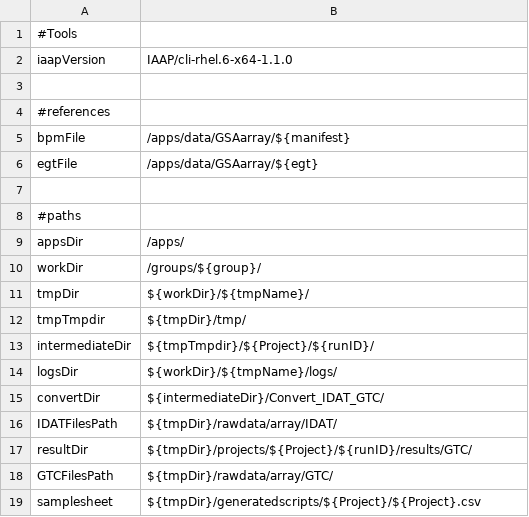
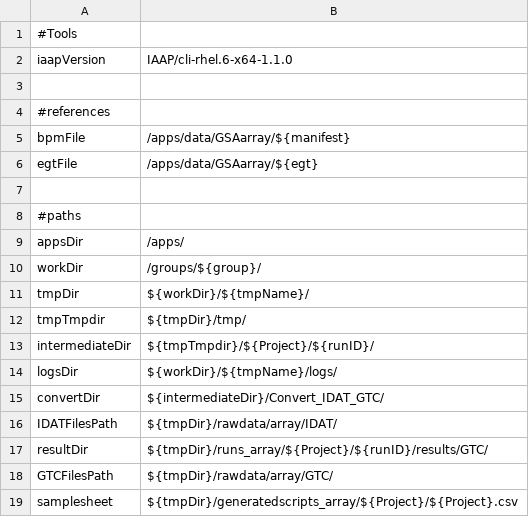
Before and after one commit to molgenis/AGCT, a CSV file: parameters.csv, drawn as a sheet.

```diff
--- a/parameters.csv
+++ b/parameters.csv
@@ -16,4 +16,4 @@ convertDir,${intermediateDir}/Convert_IDAT_GTC/
 IDATFilesPath,${tmpDir}/rawdata/array/IDAT/
-resultDir,${tmpDir}/projects/${Project}/${runID}/results/GTC/
+resultDir,${tmpDir}/runs_array/${Project}/${runID}/results/GTC/
 GTCFilesPath,${tmpDir}/rawdata/array/GTC/
-samplesheet,${tmpDir}/generatedscripts/${Project}/${Project}.csv
+samplesheet,${tmpDir}/generatedscripts_array/${Project}/${Project}.csv
```
Also changed, not shown: 2 other files.
